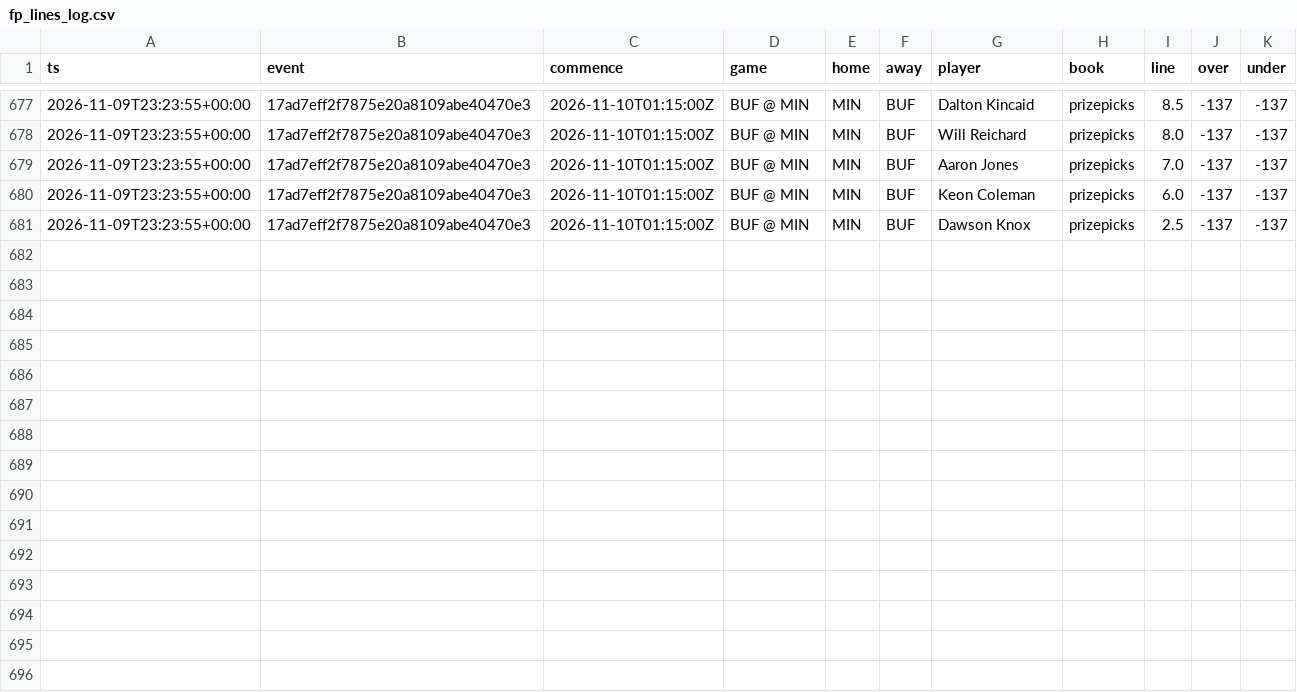
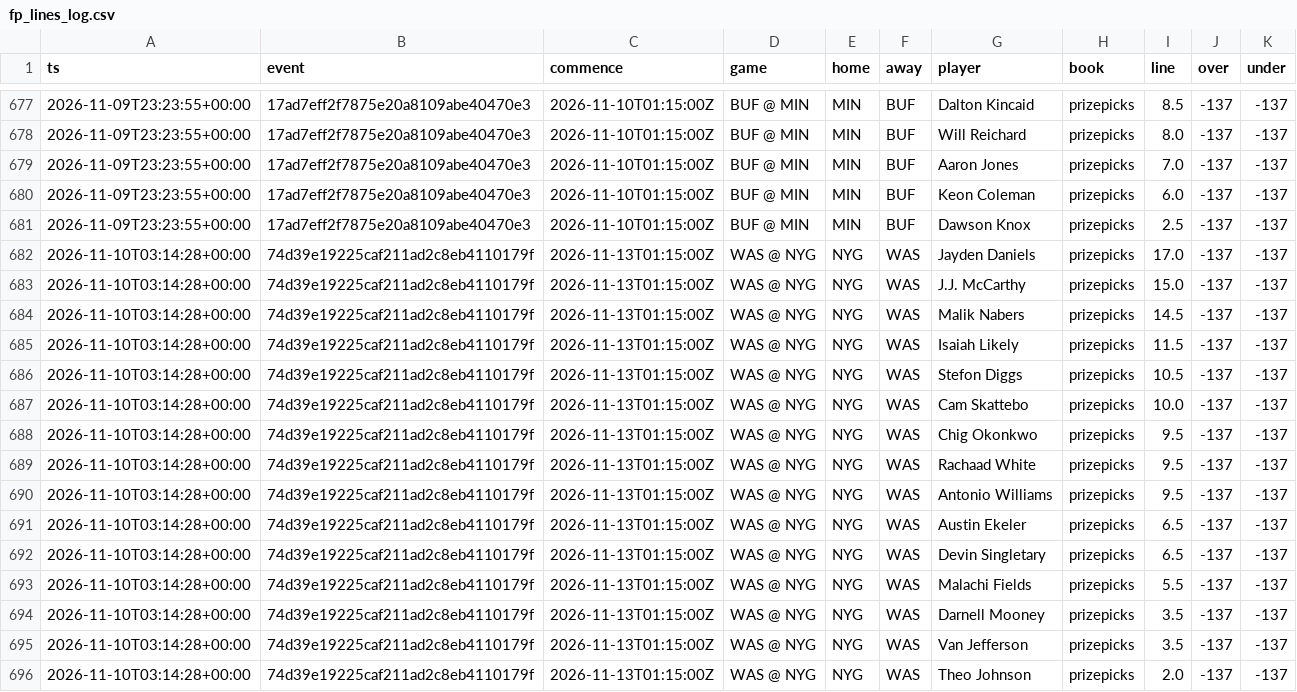
Before and after one commit to jlwin1995-alt/Bball, a CSV file: football/data/log/fp_lines_log.csv, drawn as a sheet; only a part is shown, gaps mark what is left out.

```diff
--- a/football/data/log/fp_lines_log.csv
+++ b/football/data/log/fp_lines_log.csv
@@ -681 +681,16 @@ ts,event,commence,game,home,away,player,book,line,over,under
 2026-11-09T23:23:55+00:00,17ad7eff2f7875e20a8109abe40470e3,2026-11-10T01:15:00Z,BUF @ MIN,MIN,BUF,Dawson Knox,prizepicks,2.5,-137,-137
+2026-11-10T03:14:28+00:00,74d39e19225caf211ad2c8eb4110179f,2026-11-13T01:15:00Z,WAS @ NYG,NYG,WAS,Jayden Daniels,prizepicks,17.0,-137,-137
+2026-11-10T03:14:28+00:00,74d39e19225caf211ad2c8eb4110179f,2026-11-13T01:15:00Z,WAS @ NYG,NYG,WAS,J.J. McCarthy,prizepicks,15.0,-137,-137
+2026-11-10T03:14:28+00:00,74d39e19225caf211ad2c8eb4110179f,2026-11-13T01:15:00Z,WAS @ NYG,NYG,WAS,Malik Nabers,prizepicks,14.5,-137,-137
+2026-11-10T03:14:28+00:00,74d39e19225caf211ad2c8eb4110179f,2026-11-13T01:15:00Z,WAS @ NYG,NYG,WAS,Isaiah Likely,prizepicks,11.5,-137,-137
+2026-11-10T03:14:28+00:00,74d39e19225caf211ad2c8eb4110179f,2026-11-13T01:15:00Z,WAS @ NYG,NYG,WAS,Stefon Diggs,prizepicks,10.5,-137,-137
+2026-11-10T03:14:28+00:00,74d39e19225caf211ad2c8eb4110179f,2026-11-13T01:15:00Z,WAS @ NYG,NYG,WAS,Cam Skattebo,prizepicks,10.0,-137,-137
+2026-11-10T03:14:28+00:00,74d39e19225caf211ad2c8eb4110179f,2026-11-13T01:15:00Z,WAS @ NYG,NYG,WAS,Chig Okonkwo,prizepicks,9.5,-137,-137
+2026-11-10T03:14:28+00:00,74d39e19225caf211ad2c8eb4110179f,2026-11-13T01:15:00Z,WAS @ NYG,NYG,WAS,Rachaad White,prizepicks,9.5,-137,-137
+2026-11-10T03:14:28+00:00,74d39e19225caf211ad2c8eb4110179f,2026-11-13T01:15:00Z,WAS @ NYG,NYG,WAS,Antonio Williams,prizepicks,9.5,-137,-137
+2026-11-10T03:14:28+00:00,74d39e19225caf211ad2c8eb4110179f,2026-11-13T01:15:00Z,WAS @ NYG,NYG,WAS,Austin Ekeler,prizepicks,6.5,-137,-137
+2026-11-10T03:14:28+00:00,74d39e19225caf211ad2c8eb4110179f,2026-11-13T01:15:00Z,WAS @ NYG,NYG,WAS,Devin Singletary,prizepicks,6.5,-137,-137
+2026-11-10T03:14:28+00:00,74d39e19225caf211ad2c8eb4110179f,2026-11-13T01:15:00Z,WAS @ NYG,NYG,WAS,Malachi Fields,prizepicks,5.5,-137,-137
+2026-11-10T03:14:28+00:00,74d39e19225caf211ad2c8eb4110179f,2026-11-13T01:15:00Z,WAS @ NYG,NYG,WAS,Darnell Mooney,prizepicks,3.5,-137,-137
+2026-11-10T03:14:28+00:00,74d39e19225caf211ad2c8eb4110179f,2026-11-13T01:15:00Z,WAS @ NYG,NYG,WAS,Van Jefferson,prizepicks,3.5,-137,-137
+2026-11-10T03:14:28+00:00,74d39e19225caf211ad2c8eb4110179f,2026-11-13T01:15:00Z,WAS @ NYG,NYG,WAS,Theo Johnson,prizepicks,2.0,-137,-137
```
Also changed, not shown: football/data/log/cfb_lines_log.csv, football/data/raw/cfb_odds.csv, 13 other files.
